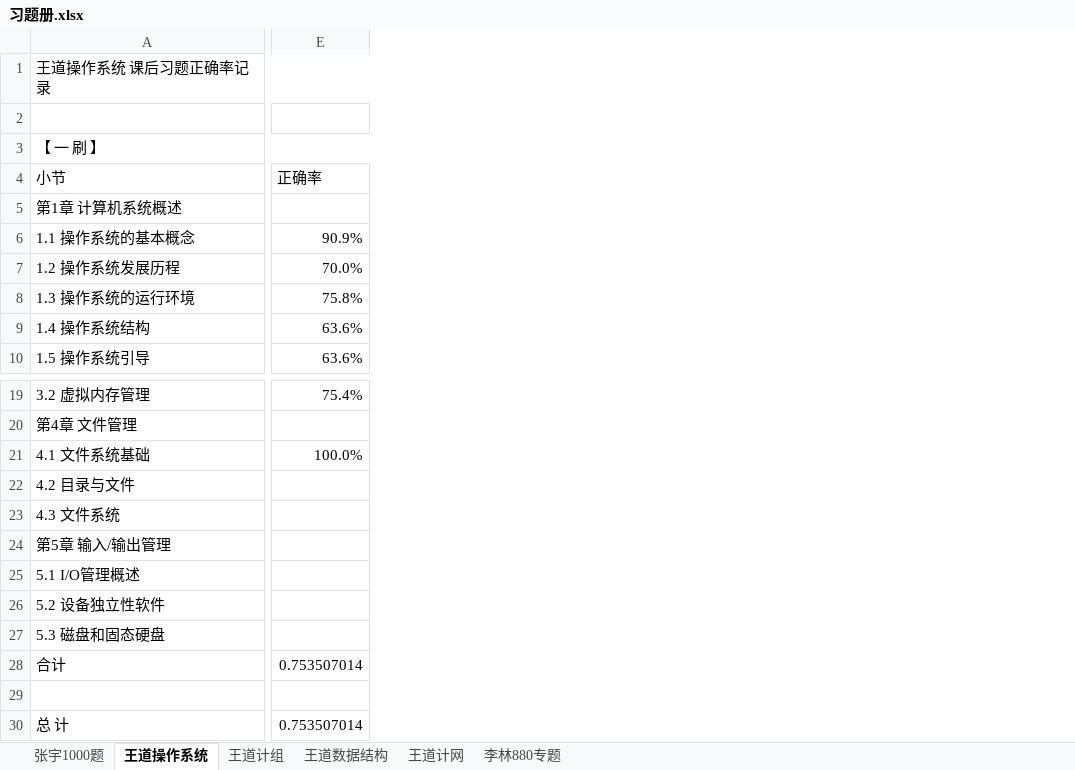
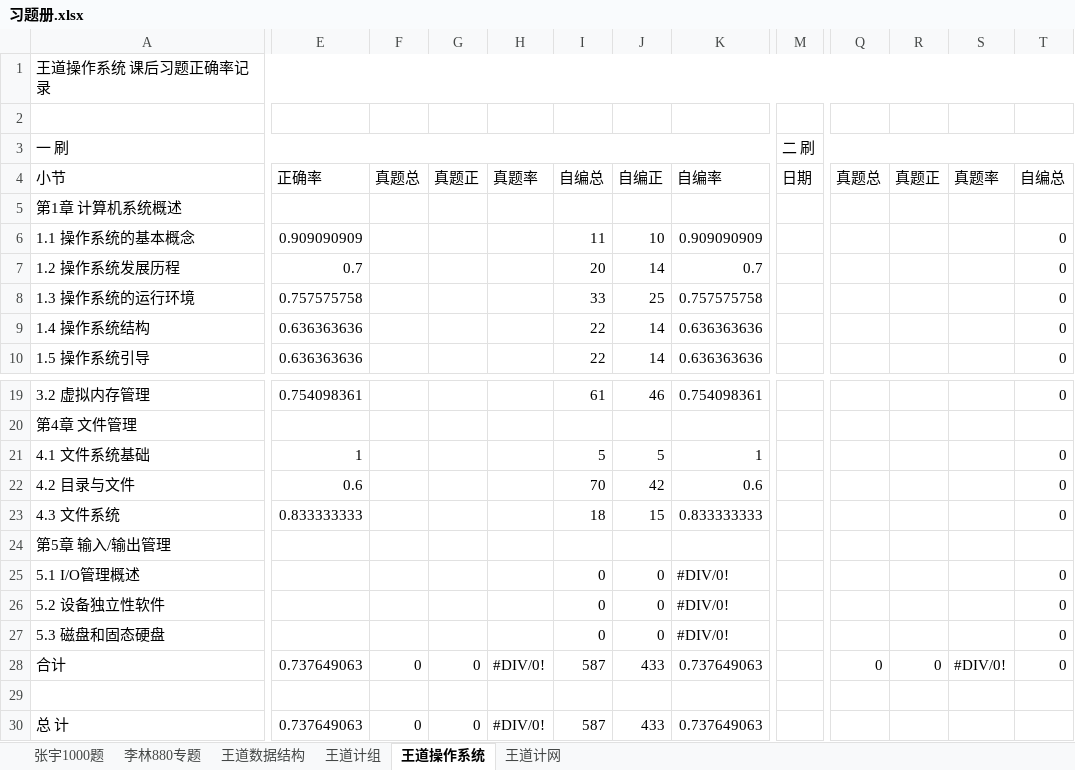
Before and after one commit to TsukiKumiho/obsidian_notes, an Excel workbook: 习题册.xlsx, sheet 王道操作系统, drawn as a sheet; only a part is shown, gaps mark what is left out; values as stored, in another font and other column widths than the file's, no cell formats; conditional formats not drawn; removed rows and columns are numbered as before the commit, all else as after; rows hold the shown columns only; the diff covers the shown part only; the diff names each change by its address in the sheet, - before the commit and + after, or states it on an @@ line.

```diff
--- a/习题册.xlsx (sheet 王道操作系统)
+++ b/习题册.xlsx (sheet 王道操作系统)
@@ sheet tab order changed: 张宇1000题 | 李林880专题 | 王道数据结构 | 王道计组 | 王道操作系统 | 王道计网 @@
-column E, rows 4-10: 正确率 |  | 90.9% | 70.0% | 75.8% | 63.6% | 63.6%; rows 19-30: 75.4% |  | 100.0% |  |  |  |  |  |  | 0.753507014 |  | 0.753507014
+column E, rows 4-10: 正确率 |  | 0.909090909 | 0.7 | 0.757575758 | 0.636363636 | 0.636363636; rows 19-30: 0.754098361 |  | 1 | 0.6 | 0.833333333 |  |  |  |  | 0.737649063 |  | 0.737649063
+column F, row 4: 真题总; rows 28-30: 0 |  | 0
+column G, row 4: 真题正; rows 28-30: 0 |  | 0
+column H, row 4: 真题率; rows 28-30: #DIV/0! |  | #DIV/0!
+column I, rows 4-10: 自编总 |  | 11 | 20 | 33 | 22 | 22; rows 19-30: 61 |  | 5 | 70 | 18 |  | 0 | 0 | 0 | 587 |  | 587
+column J, rows 4-10: 自编正 |  | 10 | 14 | 25 | 14 | 14; rows 19-30: 46 |  | 5 | 42 | 15 |  | 0 | 0 | 0 | 433 |  | 433
+column K, rows 4-10: 自编率 |  | 0.909090909 | 0.7 | 0.757575758 | 0.636363636 | 0.636363636; rows 19-30: 0.754098361 |  | 1 | 0.6 | 0.833333333 |  | #DIV/0! | #DIV/0! | #DIV/0! | 0.737649063 |  | 0.737649063
+column M, row 4: 日期
+column Q, row 4: 真题总; row 28: 0
+column R, row 4: 真题正; row 28: 0
+column S, row 4: 真题率; row 28: #DIV/0!
+column T, rows 4-10: 自编总 |  | 0 | 0 | 0 | 0 | 0; rows 19-28: 0 |  | 0 | 0 | 0 |  | 0 | 0 | 0 | 0
-row 3: 【 一 刷 】
+row 3: 一 刷 |  |  |  |  |  |  |  | 二 刷
```
Also changed, not shown: 2 added columns and 13 edited cells elsewhere in this sheet, sheet 王道计组, sheet 王道数据结构, sheet 王道计网, sheet 李林880专题, cell formats, formulas that keep their value, 44 other files.
